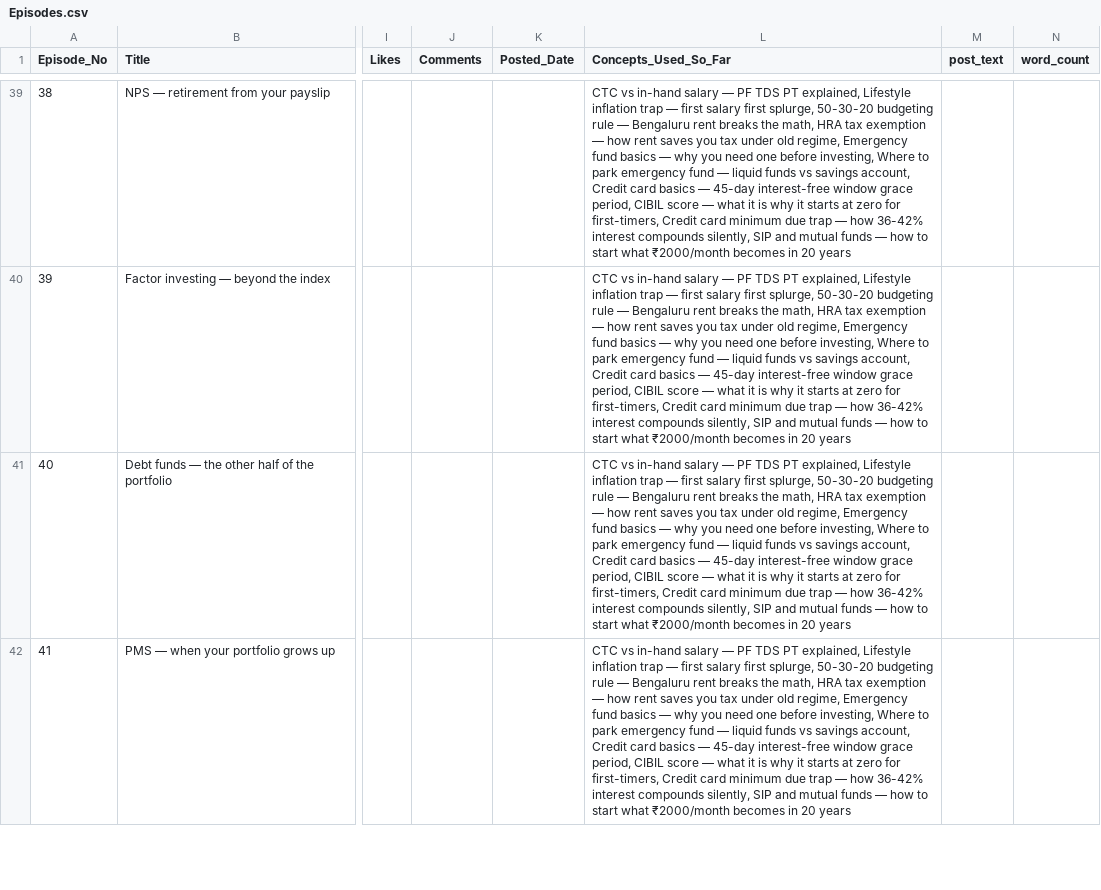
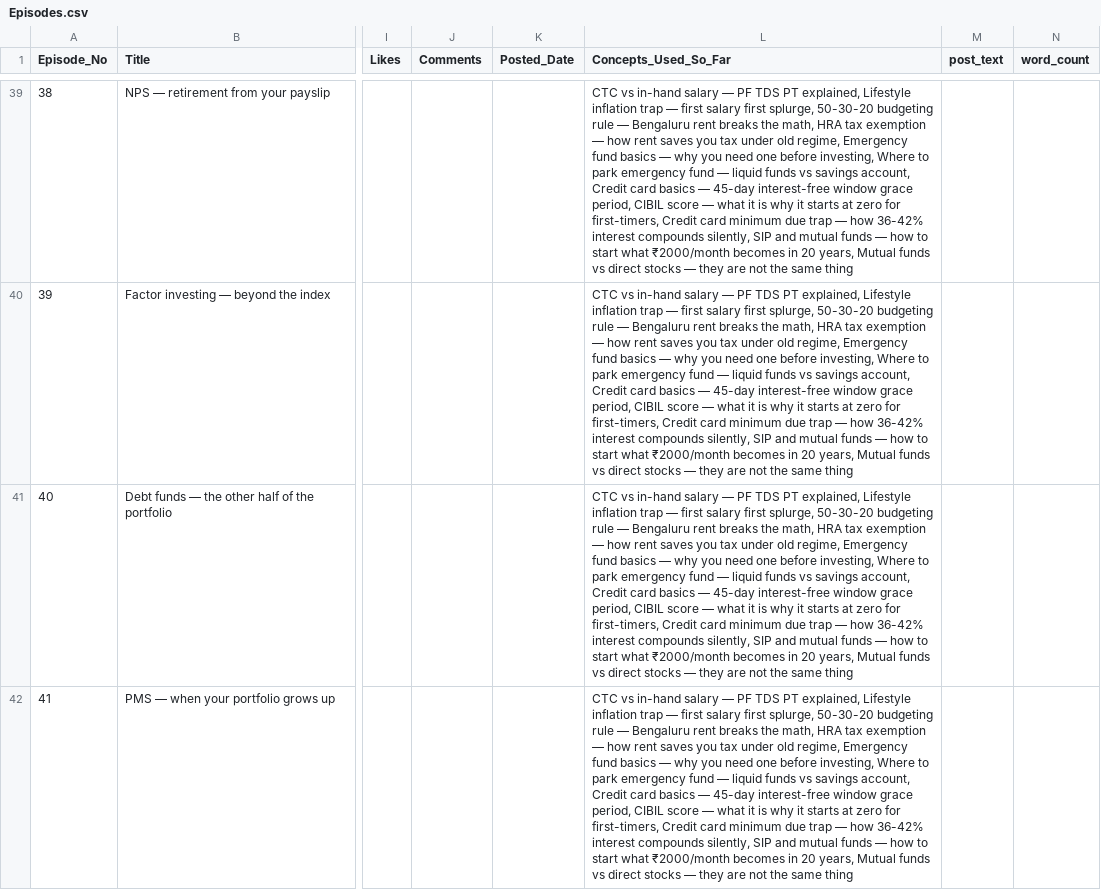
Before and after one commit to munshialok3/arjun-money-diaries, a CSV file: backups/sheets/Episodes.csv, drawn as a sheet; only a part is shown, gaps mark what is left out; the diff covers the shown part only; the diff names each change by its address in the sheet, - before the commit and + after, or states it on an @@ line.

Commit message:
backup: 2026-05-25T19:23Z

```diff
--- a/backups/sheets/Episodes.csv
+++ b/backups/sheets/Episodes.csv
-L39:L42 (Concepts_Used_So_Far): …in 20 years
+L39:L42 (Concepts_Used_So_Far): …in 20 years, Mutual funds vs direct stocks — they are not the same thing
```
Also changed, not shown: 32 edited cells elsewhere in this file, backups/sheets/Story_State.csv.
